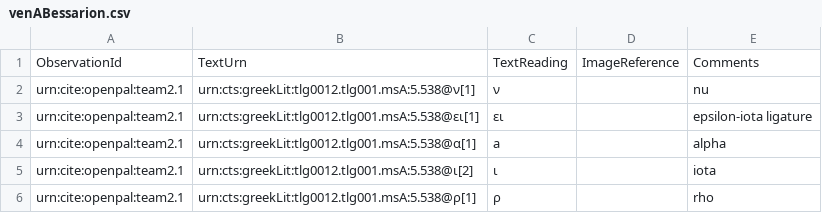
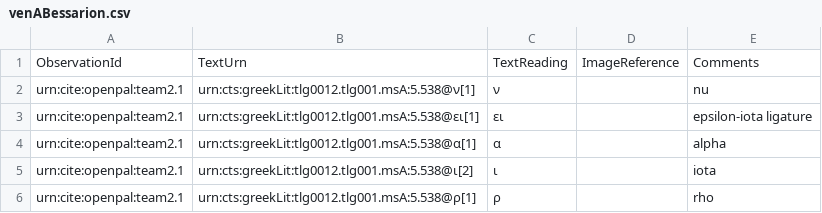
Before and after one commit to neelsmith/opdata, a CSV file: data/venABessarion.csv, drawn as a sheet; only a part is shown; the diff covers the shown part only.

```diff
--- a/data/venABessarion.csv
+++ b/data/venABessarion.csv
@@ -3,3 +3,3 @@ urn:cite:openpal:team2.1,urn:cts:greekLit:tlg0012.tlg001.msA:5.538@ν[1],ν,,nu
 urn:cite:openpal:team2.1,urn:cts:greekLit:tlg0012.tlg001.msA:5.538@ει[1],ει,,epsilon-iota ligature
-urn:cite:openpal:team2.1,urn:cts:greekLit:tlg0012.tlg001.msA:5.538@α[1],a,,alpha
+urn:cite:openpal:team2.1,urn:cts:greekLit:tlg0012.tlg001.msA:5.538@α[1],α,,alpha
 urn:cite:openpal:team2.1,urn:cts:greekLit:tlg0012.tlg001.msA:5.538@ι[2],ι,,iota
```
Also changed, not shown: 3 added rows, 3 removed rows and 60 edited cells elsewhere in this file.
